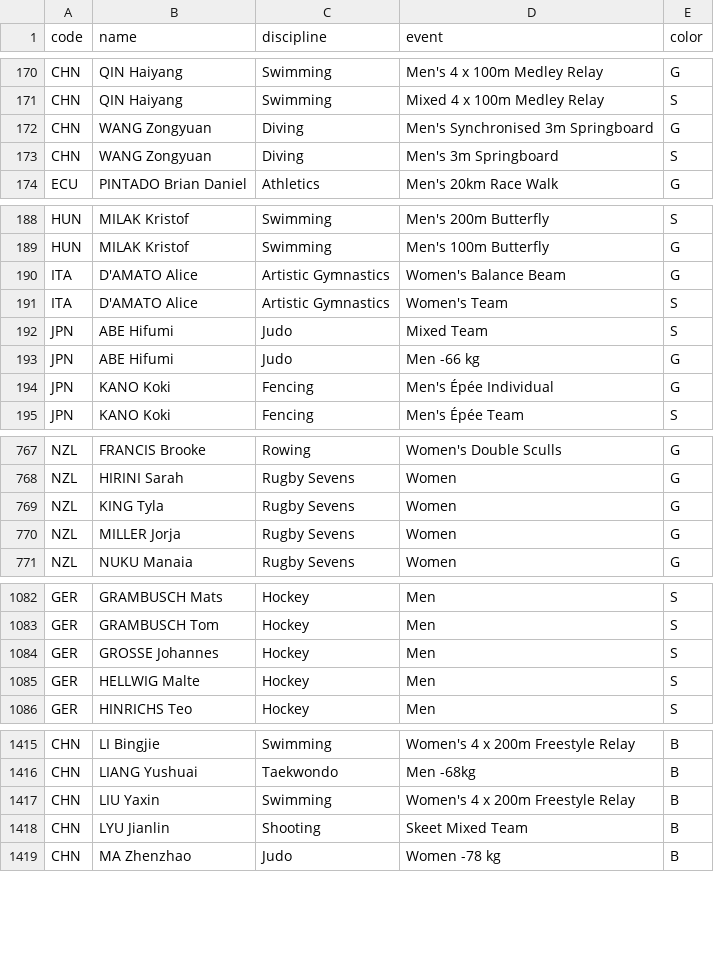
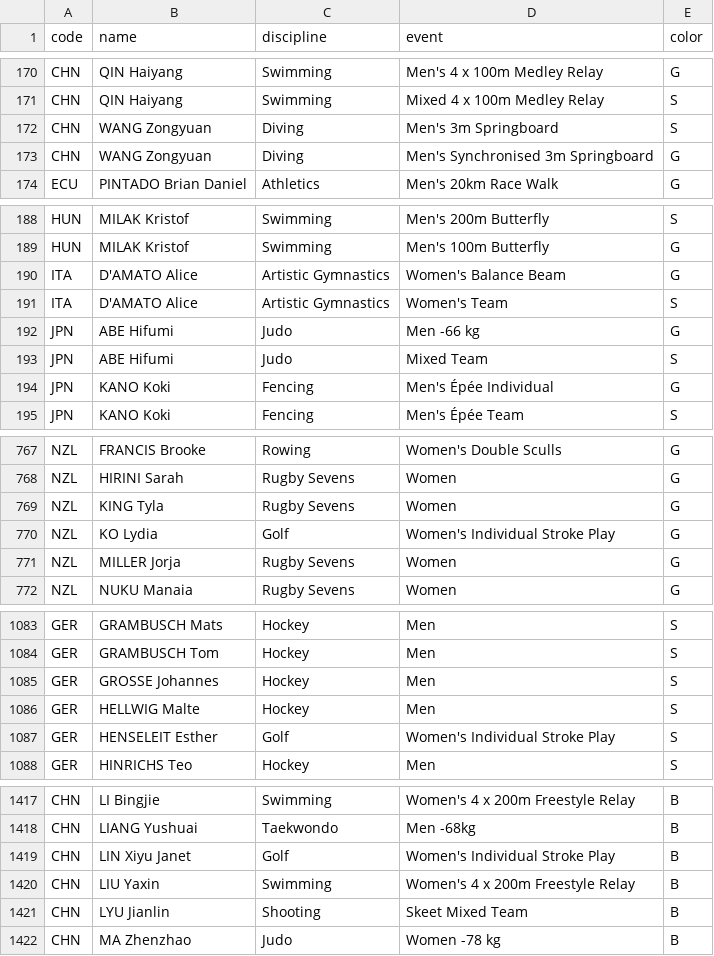
Before and after one commit to taniki/paris2024-data, a CSV file: datasets/medals.csv, drawn as a sheet; only a part is shown, gaps mark what is left out; the diff covers the shown part only.

```diff
--- a/datasets/medals.csv
+++ b/datasets/medals.csv
@@ -171,4 +171,4 @@ CHN,QIN Haiyang,Swimming,Men's 4 x 100m Medley Relay,G
 CHN,QIN Haiyang,Swimming,Mixed 4 x 100m Medley Relay,S
+CHN,WANG Zongyuan,Diving,Men's 3m Springboard,S
 CHN,WANG Zongyuan,Diving,Men's Synchronised 3m Springboard,G
-CHN,WANG Zongyuan,Diving,Men's 3m Springboard,S
 ECU,PINTADO Brian Daniel,Athletics,Men's 20km Race Walk,G
@@ -191,4 +191,4 @@ ITA,D'AMATO Alice,Artistic Gymnastics,Women's Balance Beam,G
 ITA,D'AMATO Alice,Artistic Gymnastics,Women's Team,S
+JPN,ABE Hifumi,Judo,Men -66 kg,G
 JPN,ABE Hifumi,Judo,Mixed Team,S
-JPN,ABE Hifumi,Judo,Men -66 kg,G
 JPN,KANO Koki,Fencing,Men's Épée Individual,G
@@ -769,2 +769,3 @@ NZL,HIRINI Sarah,Rugby Sevens,Women,G
 NZL,KING Tyla,Rugby Sevens,Women,G
+NZL,KO Lydia,Golf,Women's Individual Stroke Play,G
 NZL,MILLER Jorja,Rugby Sevens,Women,G
@@ -1085,2 +1086,3 @@ GER,GROSSE Johannes,Hockey,Men,S
 GER,HELLWIG Malte,Hockey,Men,S
+GER,HENSELEIT Esther,Golf,Women's Individual Stroke Play,S
 GER,HINRICHS Teo,Hockey,Men,S
@@ -1416,2 +1418,3 @@ CHN,LI Bingjie,Swimming,Women's 4 x 200m Freestyle Relay,B
 CHN,LIANG Yushuai,Taekwondo,Men -68kg,B
+CHN,LIN Xiyu Janet,Golf,Women's Individual Stroke Play,B
 CHN,LIU Yaxin,Swimming,Women's 4 x 200m Freestyle Relay,B
```
Also changed, not shown: 2 moved rows elsewhere in this file, datasets/medallists.csv.
